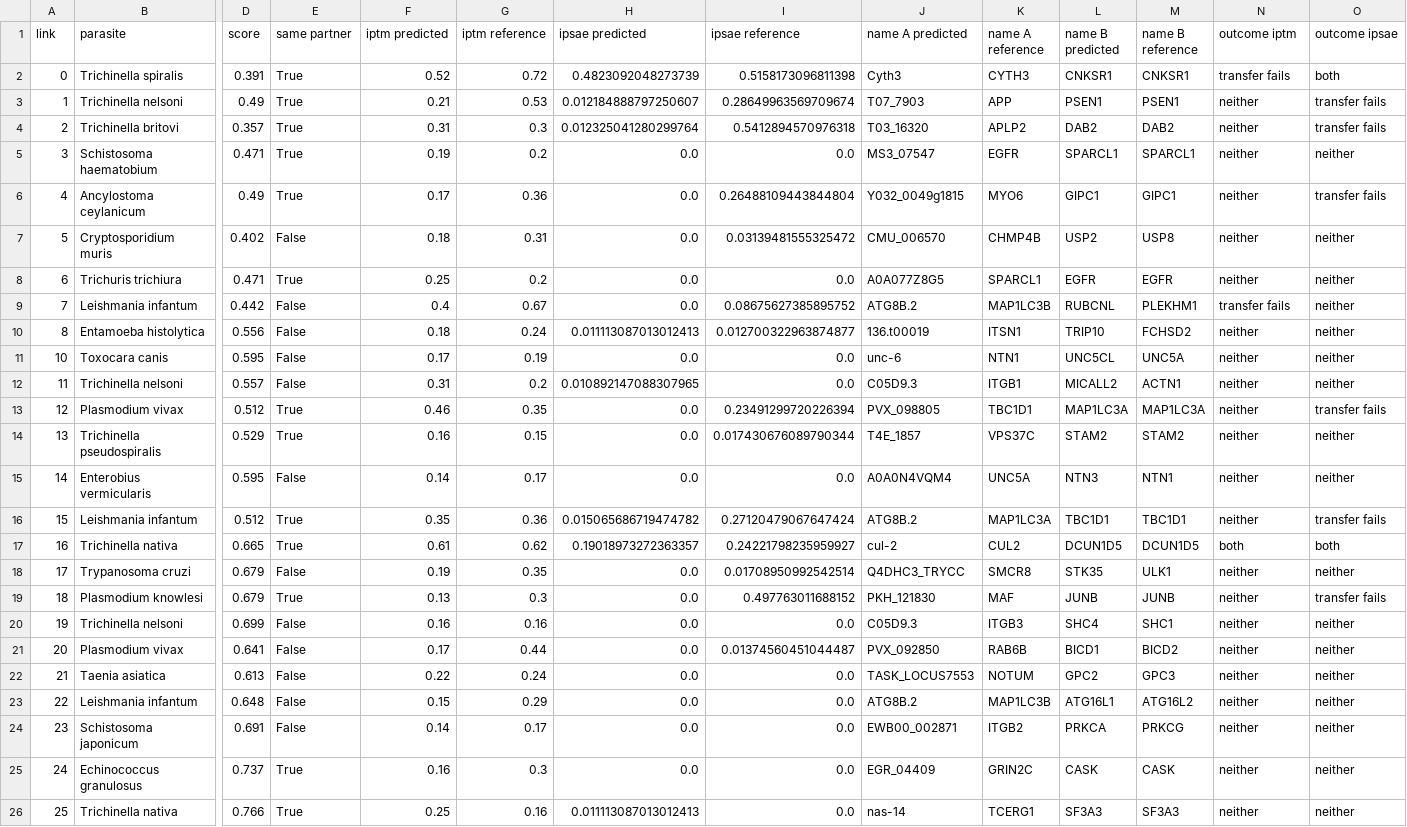
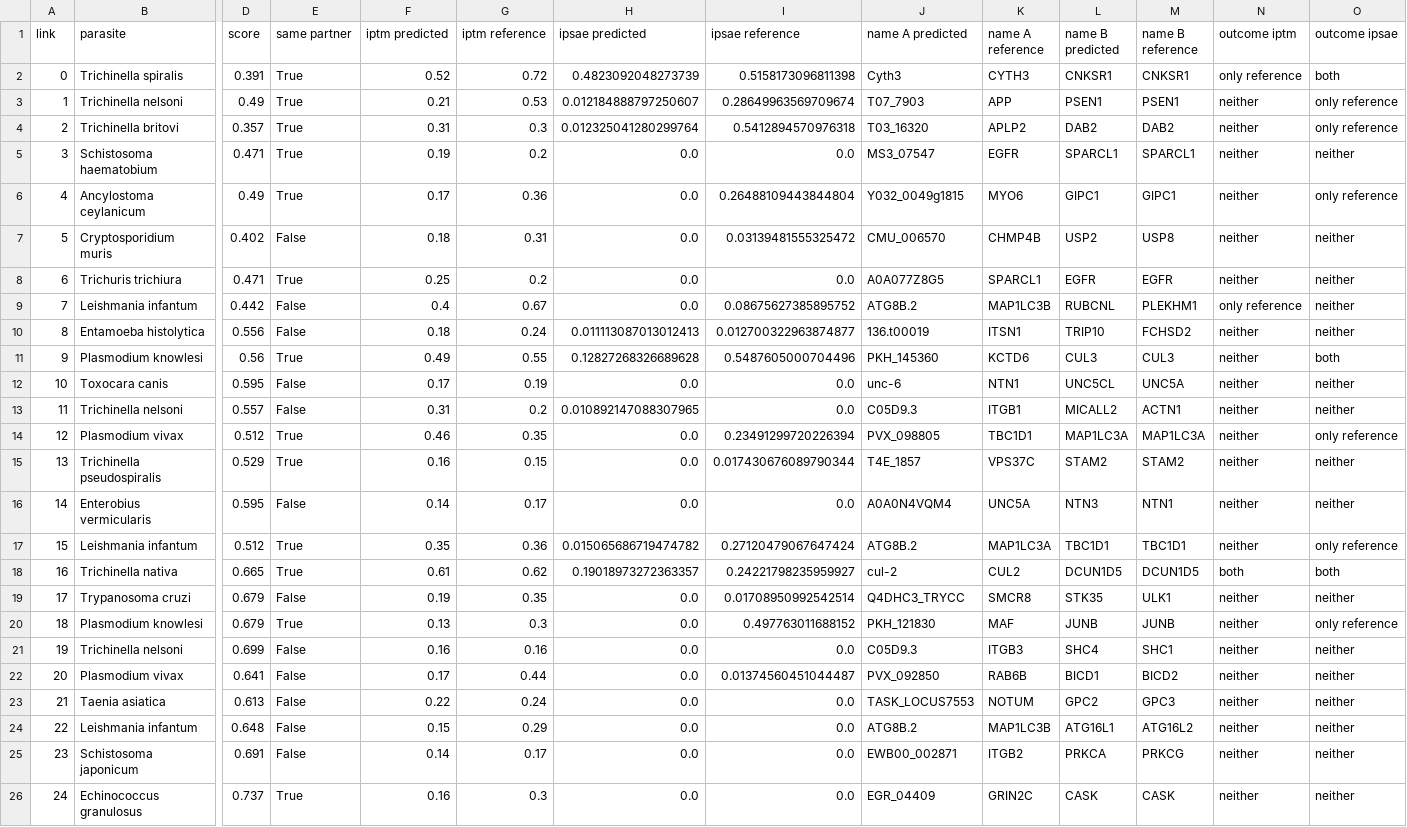
Before and after one commit to Multiomics-Analytics-Group/OrthoHPI2.0, a CSV file: paper/tables/alphafold_direct.csv, drawn as a sheet; only a part is shown, gaps mark what is left out; the shorter side is filled out with more unchanged rows; addresses are those after the commit; rows hold the shown columns only; the diff covers the shown part only; the diff names each change by its address in the sheet, - before the commit and + after, or states it on an @@ line.

Commit message:
Complete the direct AlphaFold benchmark
All 48 links now have both models. The quadrant where only the human
reference has an interface is labelled "only reference" instead of
"transfer fails".

```diff
--- a/paper/tables/alphafold_direct.csv
+++ b/paper/tables/alphafold_direct.csv
-N2 (outcome iptm): transfer fails
+N2 (outcome iptm): only reference
-O3:O4 (outcome ipsae): transfer fails
+O3:O4 (outcome ipsae): only reference
-O6 (outcome ipsae): transfer fails
+O6 (outcome ipsae): only reference
-N9 (outcome iptm): transfer fails
+N9 (outcome iptm): only reference
+row 11: 9 | Plasmodium knowlesi | 0.56 | True | 0.49 | 0.55 | 0.12827268326689628 | 0.5487605000704496 | PKH_145360 | KCTD6 | CUL3 | CUL3 | neither | both
-O14 (outcome ipsae): transfer fails
+O14 (outcome ipsae): only reference
-O17 (outcome ipsae): transfer fails
+O17 (outcome ipsae): only reference
-O20 (outcome ipsae): transfer fails
+O20 (outcome ipsae): only reference
```
Also changed, not shown: 2 added rows and 16 edited cells elsewhere in this file, paper/tables/alphafold_direct_msa_depth.csv, 1 other file.
